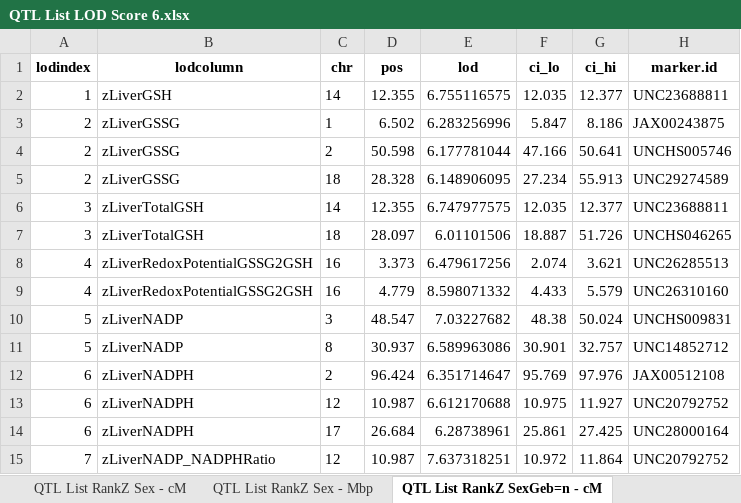
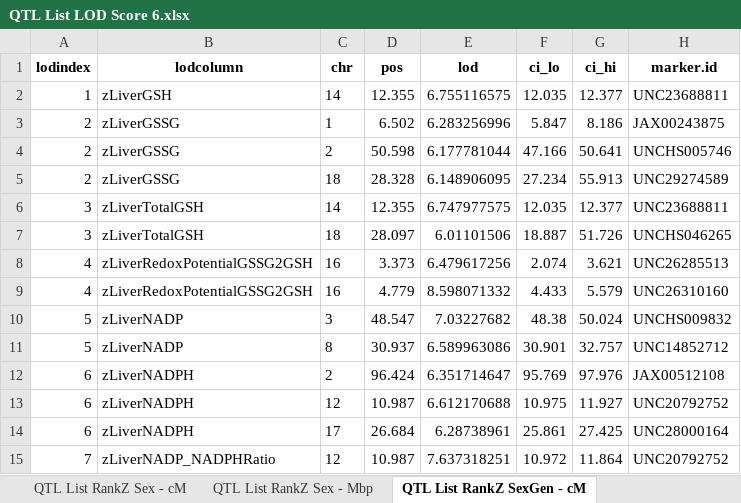
Before and after one commit to rebeccagould-uga/Rqtl2-Pazdro-Lab-Liver, an Excel workbook: R2D2-Liver-GSH-NAD/results/QTL List LOD Score 6.xlsx, sheet QTL List RankZ SexGen - cM, drawn as a sheet; values as stored, in another font and other column widths than the file's, no borders; the diff names each change by its address in the sheet, - before the commit and + after, or states it on an @@ line.

```diff
--- a/R2D2-Liver-GSH-NAD/results/QTL List LOD Score 6.xlsx (sheet QTL List RankZ SexGen - cM)
+++ b/R2D2-Liver-GSH-NAD/results/QTL List LOD Score 6.xlsx (sheet QTL List RankZ SexGen - cM)
-sheet tab: QTL List RankZ SexGeb=n - cM
+sheet tab: QTL List RankZ SexGen - cM
-H10 (marker.id): UNCHS009831
+H10 (marker.id): UNCHS009832
```
Also changed, not shown: sheet QTL List RankZ Sex - cM, sheet QTL List RankZ Sex - Mbp, 7 other files.
